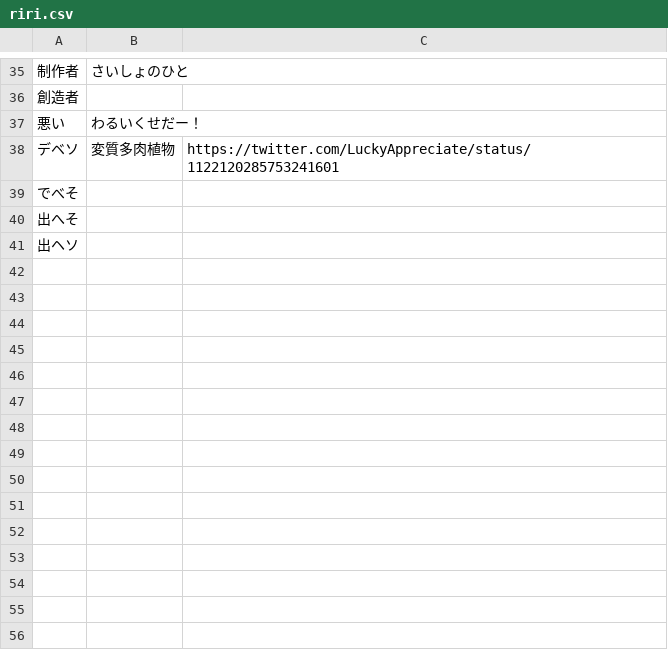
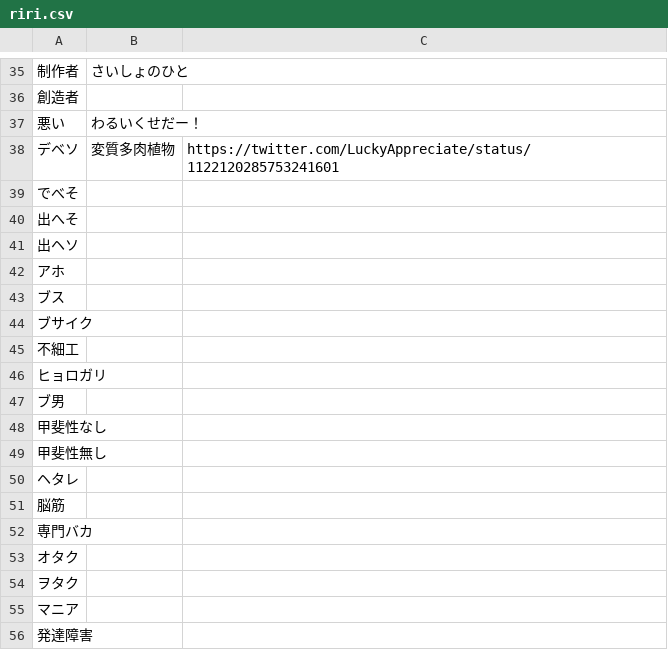
Before and after one commit to iotkaden20230322/kemurishTranslaterTool, a CSV file: data/riri.csv, drawn as a sheet; only a part is shown, gaps mark what is left out; the diff names each change by its address in the sheet, - before the commit and + after, or states it on an @@ line.

```diff
--- a/data/riri.csv
+++ b/data/riri.csv
+row 42: アホ
+row 43: ブス
+row 44: ブサイク
+row 45: 不細工
+row 46: ヒョロガリ
+row 47: ブ男
+row 48: 甲斐性なし
+row 49: 甲斐性無し
+row 50: ヘタレ
+row 51: 脳筋
+row 52: 専門バカ
+row 53: オタク
+row 54: ヲタク
+row 55: マニア
+row 56: 発達障害
```
Also changed, not shown: data/ritsu.csv, data/ryoku.csv.
